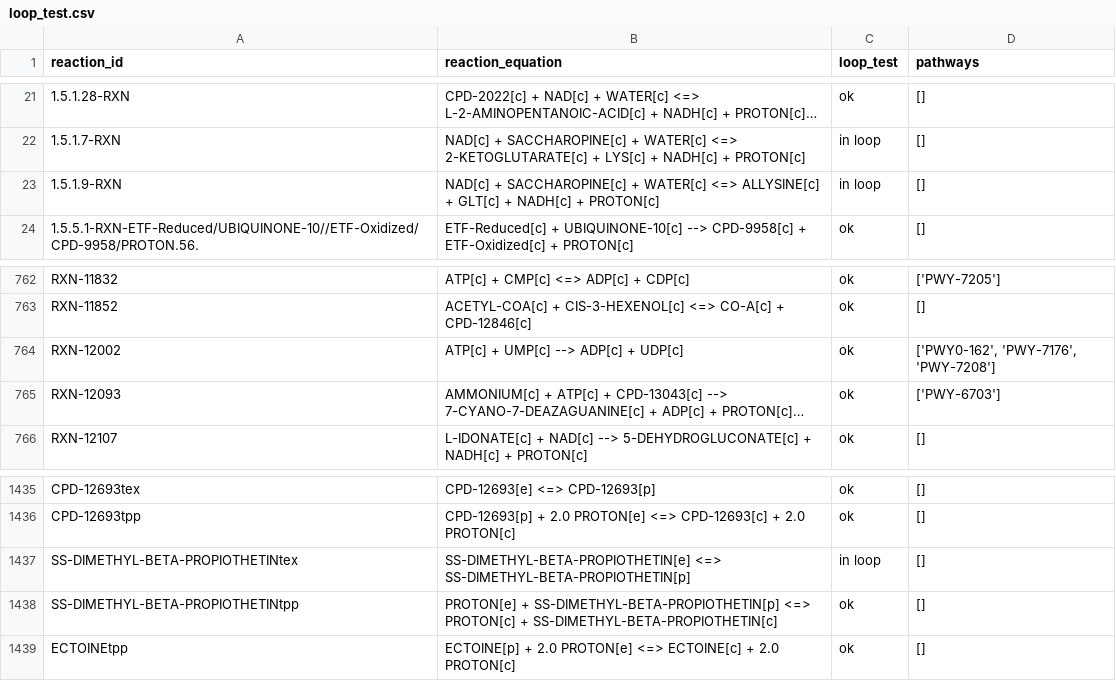
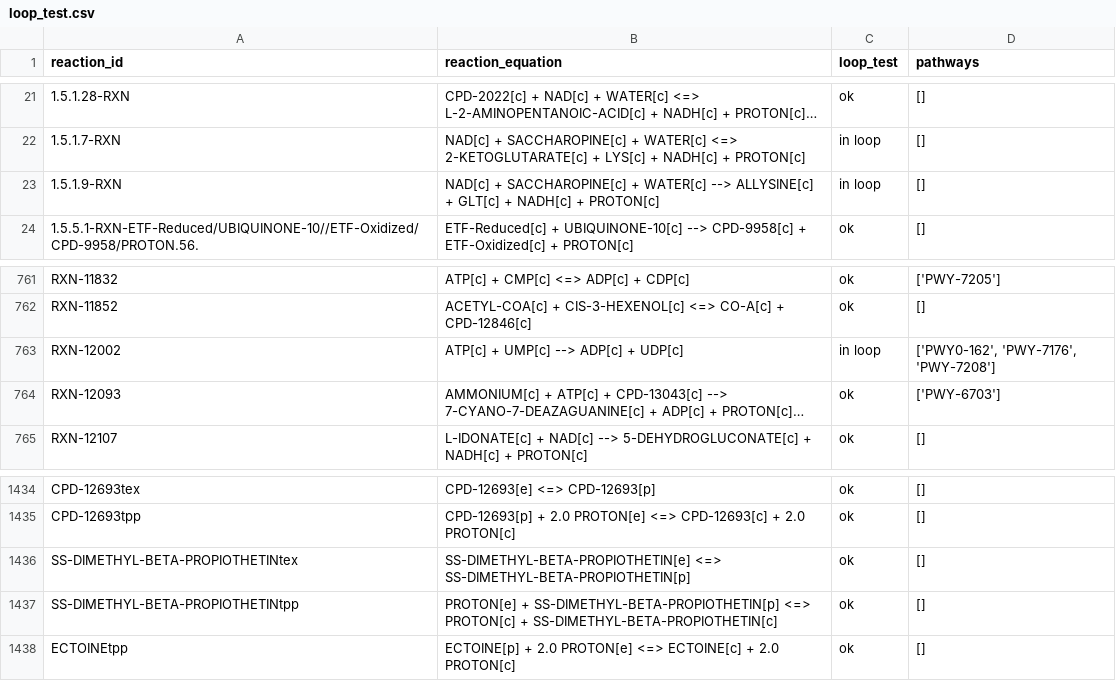
Before and after one commit to C-CoMP-STC/rpom-fba, a CSV file: model/logs/loop_test.csv, drawn as a sheet; only a part is shown, gaps mark what is left out; long unchanged cells end in …; addresses are those after the commit; the diff covers the shown part only; the diff names each change by its address in the sheet, - before the commit and + after, or states it on an @@ line.

Commit message:
Corrections, add diphosphate test

```diff
--- a/model/logs/loop_test.csv
+++ b/model/logs/loop_test.csv
-B23 (reaction_equation): …+ WATER[c] <=> ALLYSINE[c] +…
+B23 (reaction_equation): …+ WATER[c] --> ALLYSINE[c] +…
-C763 (loop_test): ok
+C763 (loop_test): in loop
-C1436 (loop_test): in loop
+C1436 (loop_test): ok
```
Also changed, not shown: 2 removed rows and 6 edited cells elsewhere in this file, model/logs/dead_end_test.csv, 10 other files.
